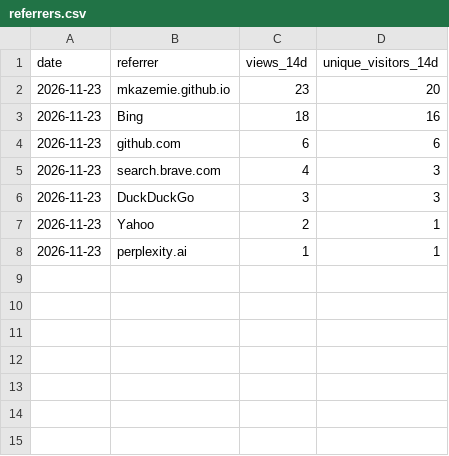
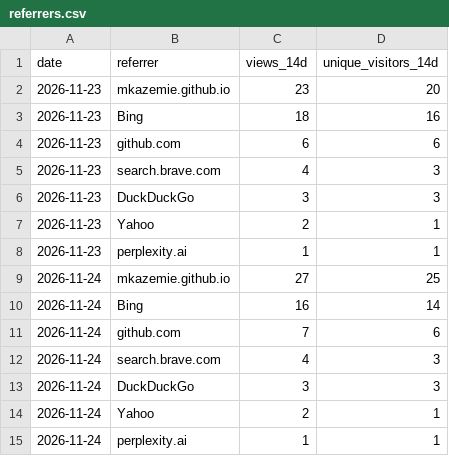
Before and after one commit to mkazemie/google-calendar-desktop-widget, a CSV file: referrers.csv, drawn as a sheet.

```diff
--- a/referrers.csv
+++ b/referrers.csv
@@ -8 +8,8 @@ date,referrer,views_14d,unique_visitors_14d
 2026-11-23,"perplexity.ai",1,1
+2026-11-24,"mkazemie.github.io",27,25
+2026-11-24,"Bing",16,14
+2026-11-24,"github.com",7,6
+2026-11-24,"search.brave.com",4,3
+2026-11-24,"DuckDuckGo",3,3
+2026-11-24,"Yahoo",2,1
+2026-11-24,"perplexity.ai",1,1
```
Also changed, not shown: clones.csv, downloads.csv, 3 other files.
